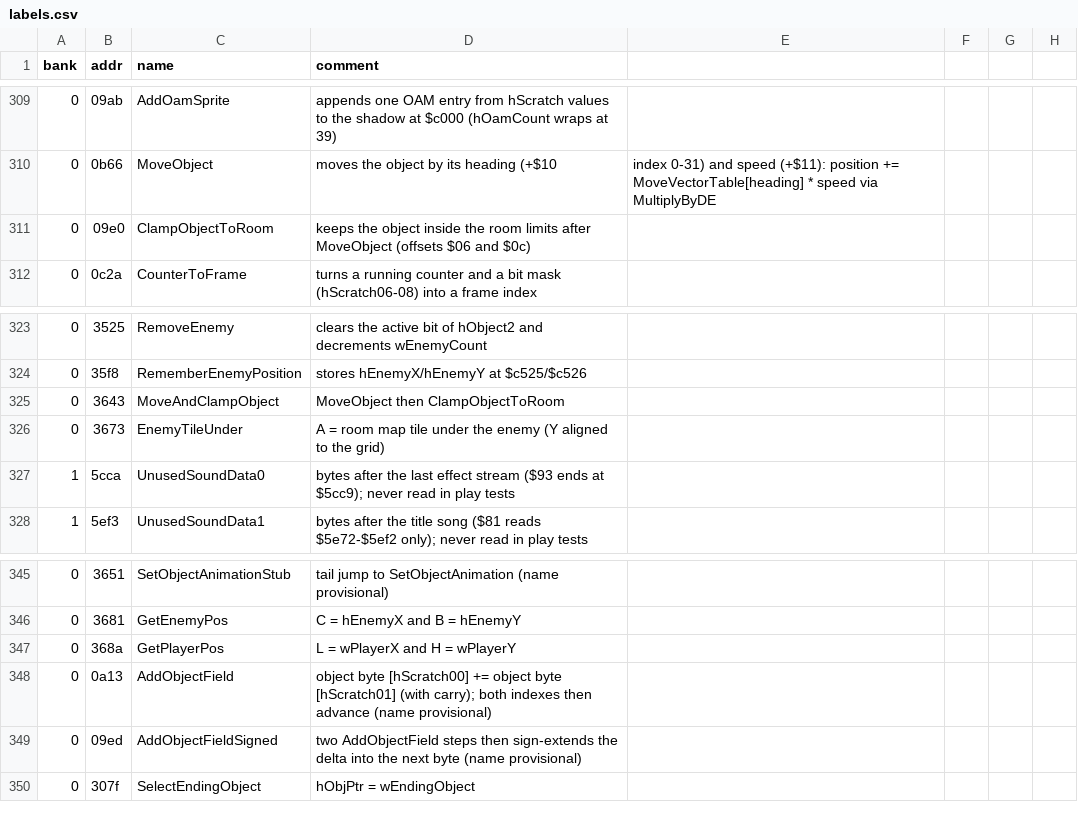
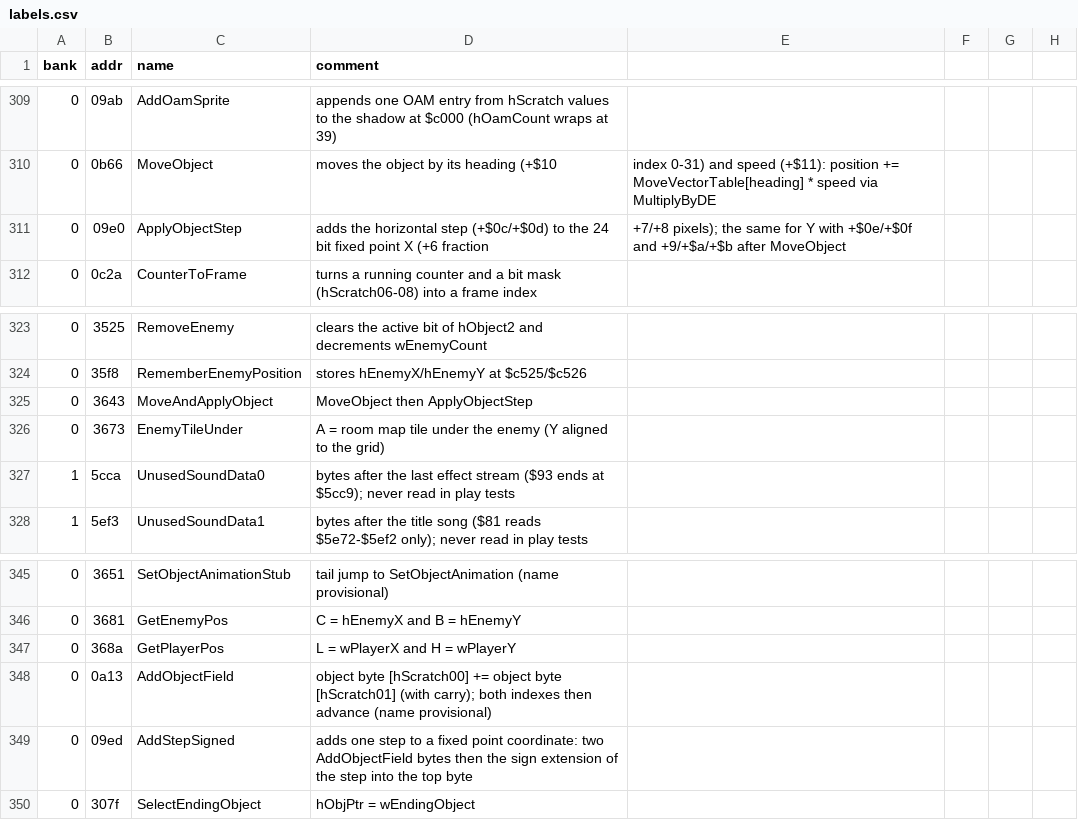
Before and after one commit to Tenome/Painter-Momopi-Decompilation, a CSV file: labels.csv, drawn as a sheet; only a part is shown, gaps mark what is left out.

```diff
--- a/labels.csv
+++ b/labels.csv
@@ -310,3 +310,3 @@ bank,addr,name,comment
 0,0b66,MoveObject,moves the object by its heading (+$10, index 0-31) and speed (+$11): position += MoveVectorTable[heading] * speed via MultiplyByDE
-0,09e0,ClampObjectToRoom,keeps the object inside the room limits after MoveObject (offsets $06 and $0c)
+0,09e0,ApplyObjectStep,adds the horizontal step (+$0c/+$0d) to the 24 bit fixed point X (+6 fraction, +7/+8 pixels); the same for Y with +$0e/+$0f and +9/+$a/+$b after MoveObject
 0,0c2a,CounterToFrame,turns a running counter and a bit mask (hScratch06-08) into a frame index
@@ -324,3 +324,3 @@ bank,addr,name,comment
 0,35f8,RememberEnemyPosition,stores hEnemyX/hEnemyY at $c525/$c526
-0,3643,MoveAndClampObject,MoveObject then ClampObjectToRoom
+0,3643,MoveAndApplyObject,MoveObject then ApplyObjectStep
 0,3673,EnemyTileUnder,A = room map tile under the enemy (Y aligned to the grid)
@@ -348,3 +348,3 @@ bank,addr,name,comment
 0,0a13,AddObjectField,object byte [hScratch00] += object byte [hScratch01] (with carry); both indexes then advance (name provisional)
-0,09ed,AddObjectFieldSigned,two AddObjectField steps then sign-extends the delta into the next byte (name provisional)
+0,09ed,AddStepSigned,adds one step to a fixed point coordinate: two AddObjectField bytes then the sign extension of the step into the top byte
 0,307f,SelectEndingObject,hObjPtr = wEndingObject
```
Also changed, not shown: config/functions.tsv, 5 other files.
